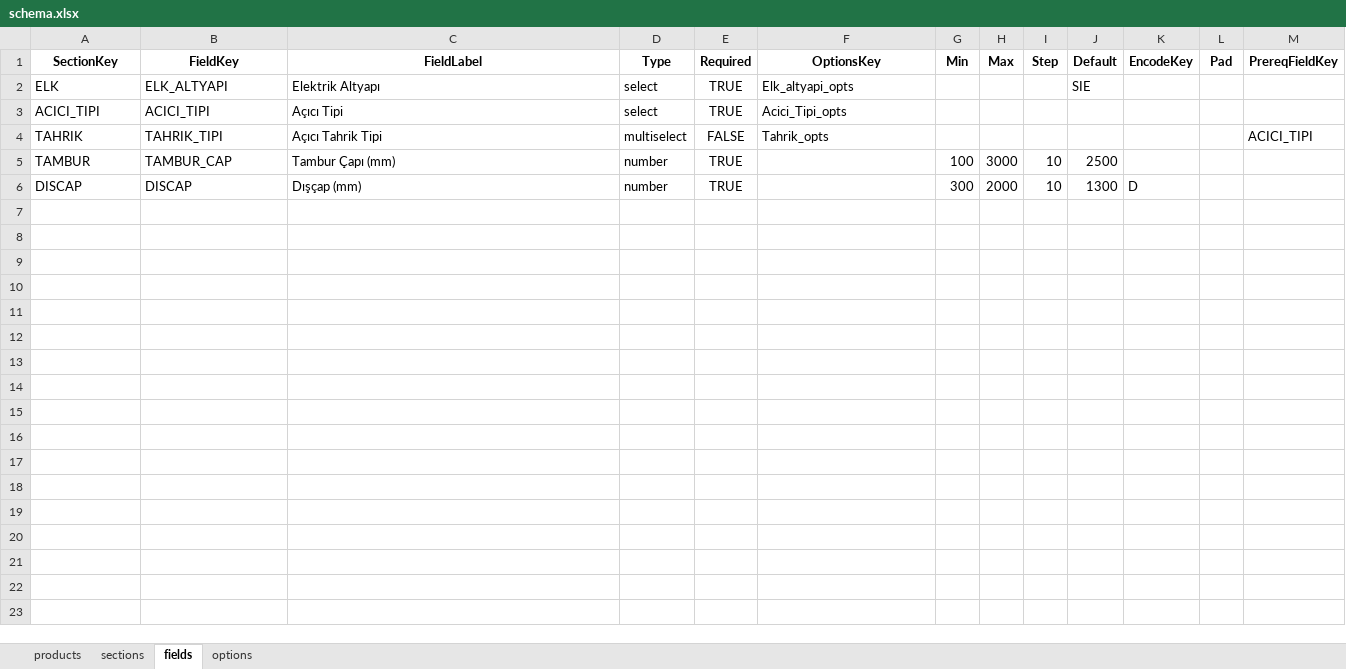
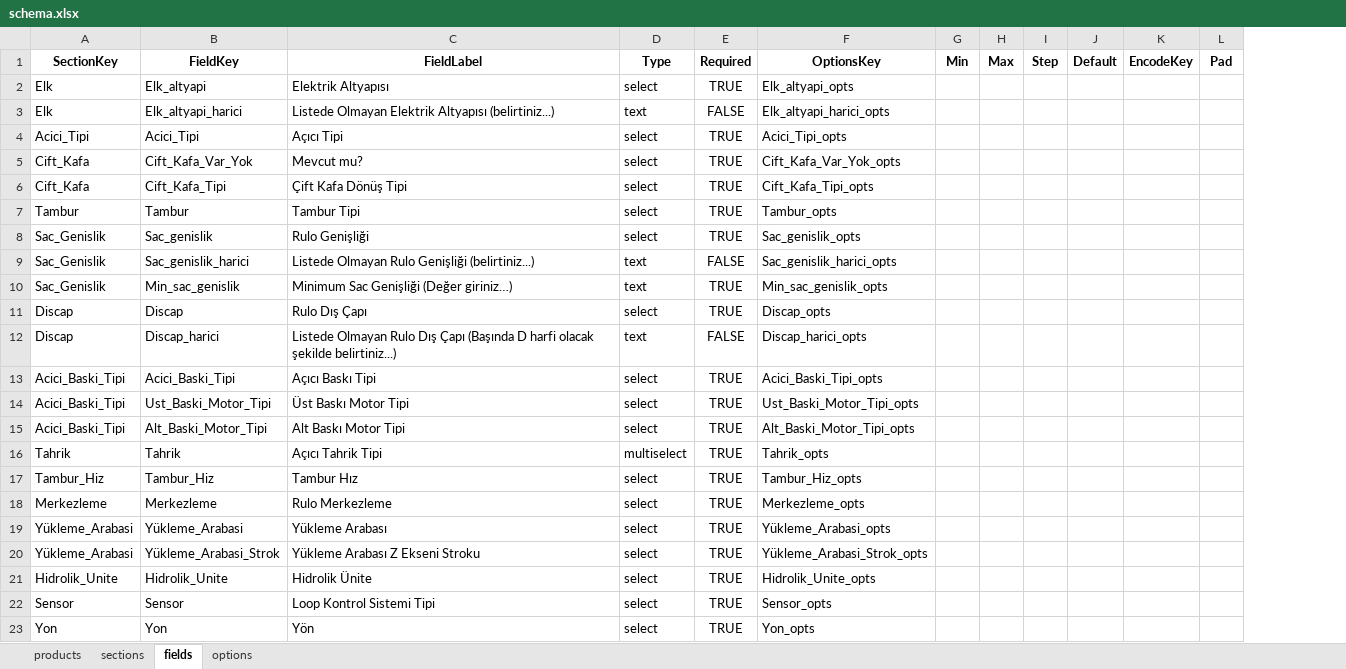
Before and after one commit to hsnylmz1837/uzun_kod_olustur_v8, an Excel workbook: data/schema.xlsx, sheet fields, drawn as a sheet; values as stored, in another font and other column widths than the file's, no borders; removed rows and columns are numbered as before the commit, all else as after; the diff names each change by its address in the sheet, - before the commit and + after, or states it on an @@ line.

```diff
--- a/data/schema.xlsx (sheet fields)
+++ b/data/schema.xlsx (sheet fields)
-column M (PrereqFieldKey), row 4: ACICI_TIPI
-A2 (SectionKey): ELK
+A2 (SectionKey): Elk
-B2 (FieldKey): ELK_ALTYAPI
+B2 (FieldKey): Elk_altyapi
-C2 (FieldLabel): Elektrik Altyapı
+C2 (FieldLabel): Elektrik Altyapısı
-J2 (Default): SIE
+J2 (Default): (empty)
+row 3: Elk | Elk_altyapi_harici | Listede Olmayan Elektrik Altyapısı (belirtiniz...) | text | FALSE | Elk_altyapi_harici_opts
-A4 (SectionKey): ACICI_TIPI
+A4 (SectionKey): Acici_Tipi
-B4 (FieldKey): ACICI_TIPI
+B4 (FieldKey): Acici_Tipi
+row 5: Cift_Kafa | Cift_Kafa_Var_Yok | Mevcut mu? | select | TRUE | Cift_Kafa_Var_Yok_opts
+row 6: Cift_Kafa | Cift_Kafa_Tipi | Çift Kafa Dönüş Tipi | select | TRUE | Cift_Kafa_Tipi_opts
+row 7: Tambur | Tambur | Tambur Tipi | select | TRUE | Tambur_opts
+row 8: Sac_Genislik | Sac_genislik | Rulo Genişliği | select | TRUE | Sac_genislik_opts
+row 9: Sac_Genislik | Sac_genislik_harici | Listede Olmayan Rulo Genişliği (belirtiniz...) | text | FALSE | Sac_genislik_harici_opts
+row 10: Sac_Genislik | Min_sac_genislik | Minimum Sac Genişliği (Değer giriniz…) | text | TRUE | Min_sac_genislik_opts
+row 11: Discap | Discap | Rulo Dış Çapı | select | TRUE | Discap_opts
+row 12: Discap | Discap_harici | Listede Olmayan Rulo Dış Çapı (Başında D harfi olacak şekilde belirtiniz...) | text | FALSE | Discap_harici_opts
+row 13: Acici_Baski_Tipi | Acici_Baski_Tipi | Açıcı Baskı Tipi | select | TRUE | Acici_Baski_Tipi_opts
+row 14: Acici_Baski_Tipi | Ust_Baski_Motor_Tipi | Üst Baskı Motor Tipi | select | TRUE | Ust_Baski_Motor_Tipi_opts
+row 15: Acici_Baski_Tipi | Alt_Baski_Motor_Tipi | Alt Baskı Motor Tipi | select | TRUE | Alt_Baski_Motor_Tipi_opts
-A16 (SectionKey): TAHRIK
+A16 (SectionKey): Tahrik
-B16 (FieldKey): TAHRIK_TIPI
+B16 (FieldKey): Tahrik
-E16 (Required): FALSE
+E16 (Required): TRUE
-row 5: TAMBUR | TAMBUR_CAP | Tambur Çapı (mm) | number | TRUE |  | 100 | 3000 | 10 | 2500
-row 6: DISCAP | DISCAP | Dışçap (mm) | number | TRUE |  | 300 | 2000 | 10 | 1300 | D
+row 17: Tambur_Hiz | Tambur_Hiz | Tambur Hız | select | TRUE | Tambur_Hiz_opts
+row 18: Merkezleme | Merkezleme | Rulo Merkezleme | select | TRUE | Merkezleme_opts
+row 19: Yükleme_Arabasi | Yükleme_Arabasi | Yükleme Arabası | select | TRUE | Yükleme_Arabasi_opts
+row 20: Yükleme_Arabasi | Yükleme_Arabasi_Strok | Yükleme Arabası Z Ekseni Stroku | select | TRUE | Yükleme_Arabasi_Strok_opts
+row 21: Hidrolik_Unite | Hidrolik_Unite | Hidrolik Ünite | select | TRUE | Hidrolik_Unite_opts
+row 22: Sensor | Sensor | Loop Kontrol Sistemi Tipi | select | TRUE | Sensor_opts
+row 23: Yon | Yon | Yön | select | TRUE | Yon_opts
```
Also changed, not shown: sheet options, sheet sections, sheet products.
